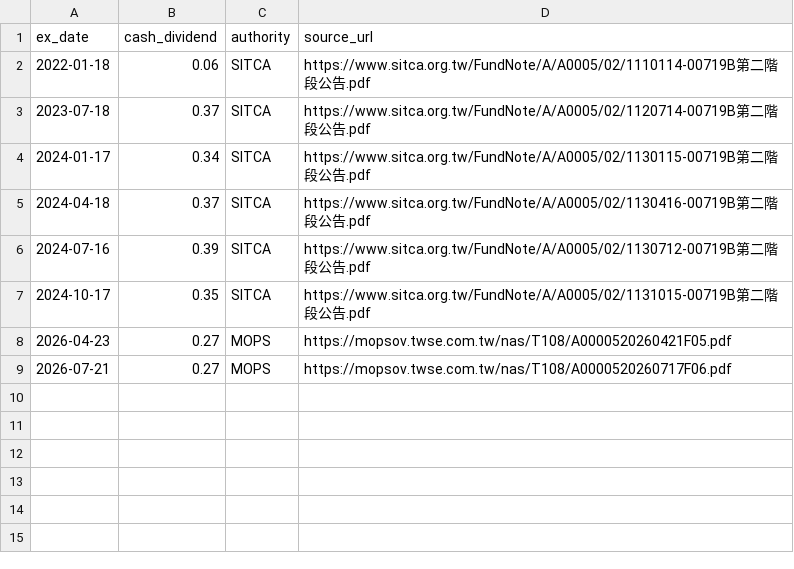
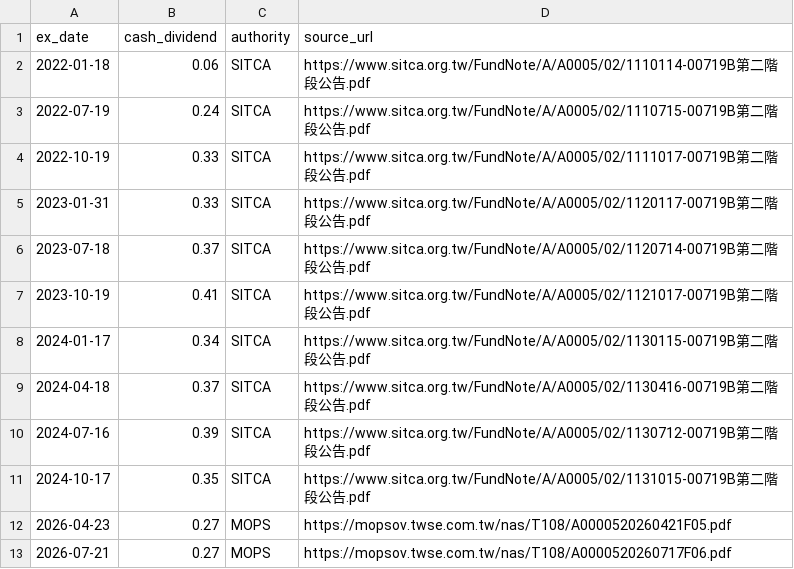
Before and after one commit to woo999/Project-Alpha, a CSV file: research/00719B_primary_distribution_evidence_2026-07-28.csv, drawn as a sheet; the diff names each change by its address in the sheet, - before the commit and + after, or states it on an @@ line.

Commit message:
research: verify four more 00719B distributions

```diff
--- a/research/00719B_primary_distribution_evidence_2026-07-28.csv
+++ b/research/00719B_primary_distribution_evidence_2026-07-28.csv
+row 3: 2022-07-19 | 0.24 | SITCA | https://www.sitca.org.tw/FundNote/A/A0005/02/1110715-00719B第二階段公告.pdf
+row 4: 2022-10-19 | 0.33 | SITCA | https://www.sitca.org.tw/FundNote/A/A0005/02/1111017-00719B第二階段公告.pdf
+row 5: 2023-01-31 | 0.33 | SITCA | https://www.sitca.org.tw/FundNote/A/A0005/02/1120117-00719B第二階段公告.pdf
+row 7: 2023-10-19 | 0.41 | SITCA | https://www.sitca.org.tw/FundNote/A/A0005/02/1121017-00719B第二階段公告.pdf
```
